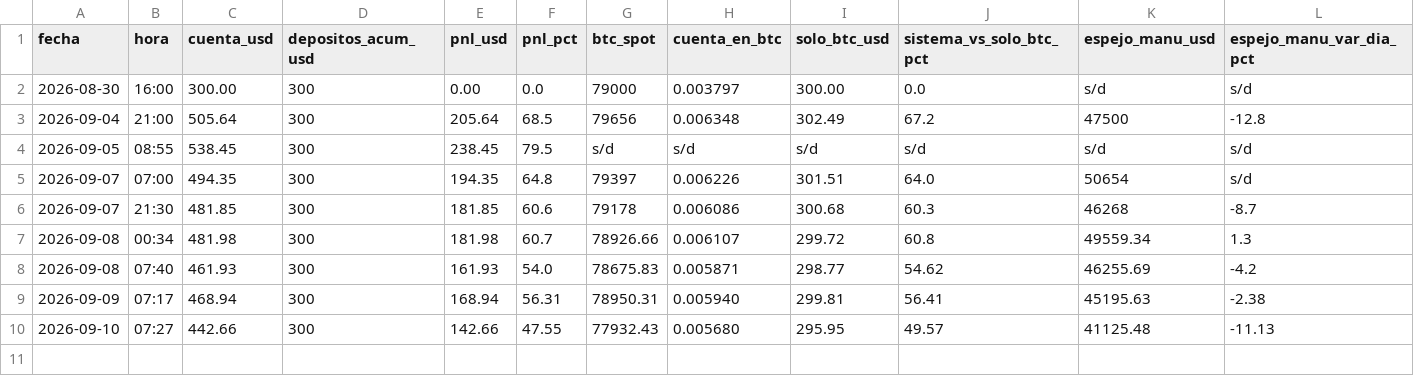
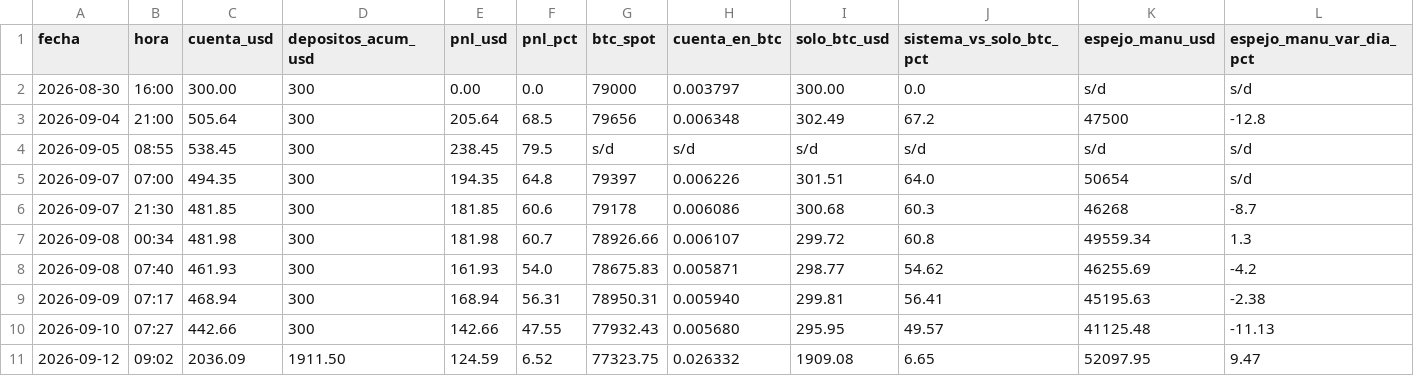
Before and after one commit to joseluis150-ui/trinchera, a CSV file: benchmarks.csv, drawn as a sheet; only a part is shown; rows hold the shown columns only; the diff names each change by its address in the sheet, - before the commit and + after, or states it on an @@ line.

Commit message:
métricas-E 2026-09-12: benchmarks, desvíos, fichas, control, liquidaciones, red RH

```diff
--- a/benchmarks.csv
+++ b/benchmarks.csv
+row 11: 2026-09-12 | 09:02 | 2036.09 | 1911.50 | 124.59 | 6.52 | 77323.75 | 0.026332 | 1909.08 | 6.65 | 52097.95 | 9.47
```
Also changed, not shown: control-perdedores.csv, desvios.csv, 3 other files.
